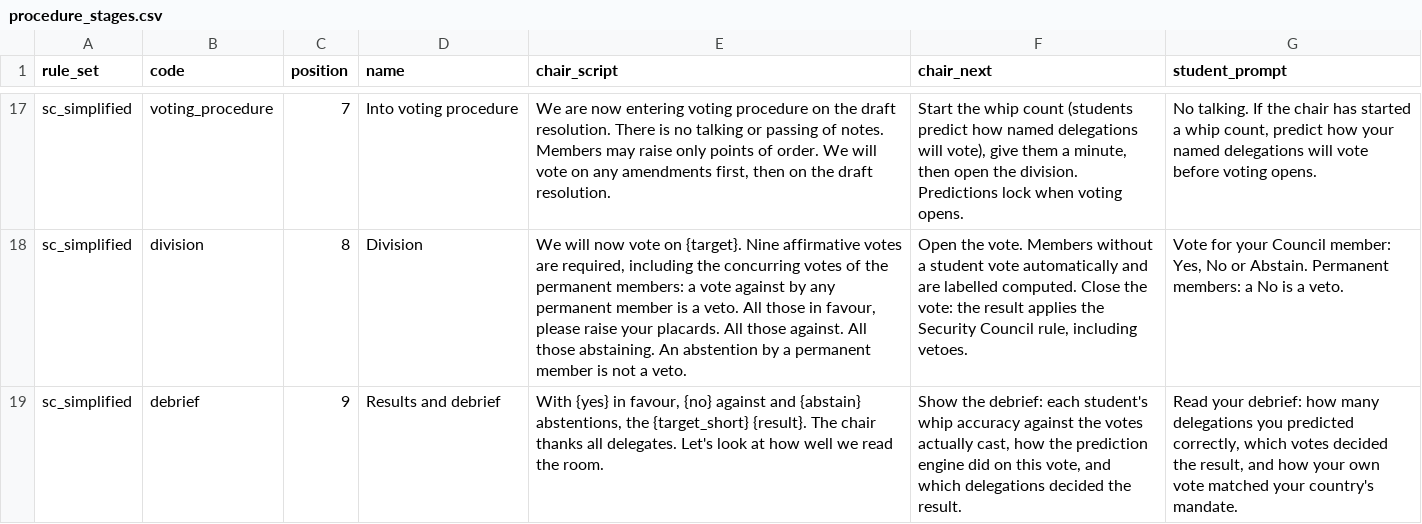
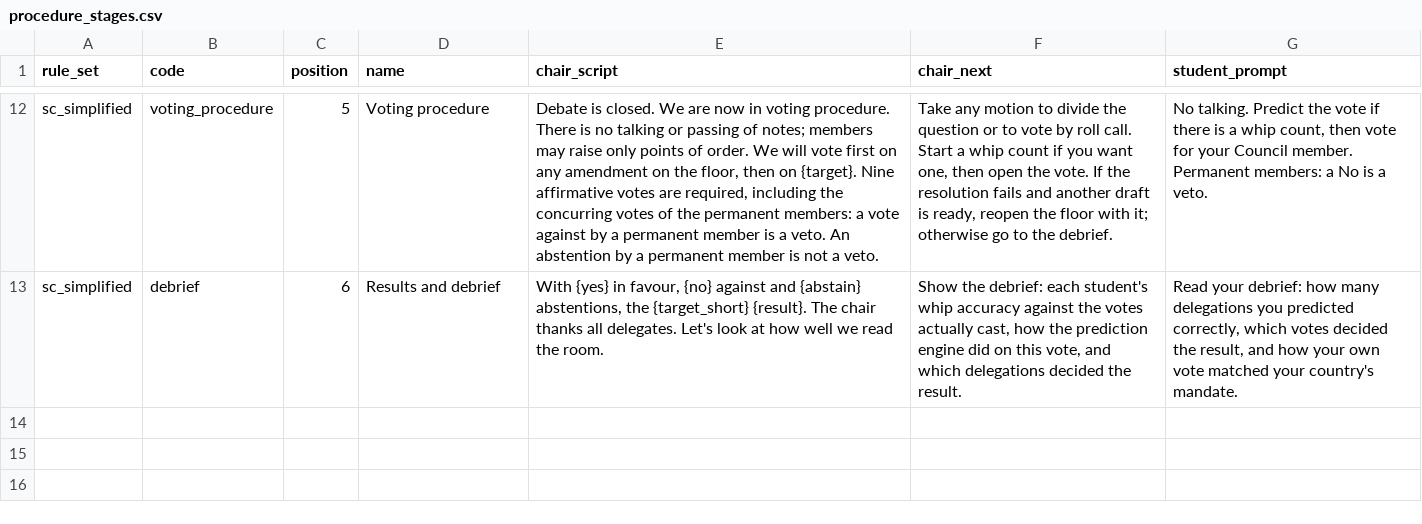
Before and after one commit to bgough5/mun-debating-platform, a CSV file: app/db/seed/procedure_stages.csv, drawn as a sheet; only a part is shown, gaps mark what is left out; removed rows and columns are numbered as before the commit, all else as after; the diff covers the shown part only; the diff names each change by its address in the sheet, - before the commit and + after, or states it on an @@ line.

```diff
--- a/app/db/seed/procedure_stages.csv
+++ b/app/db/seed/procedure_stages.csv
-C12 (position): 7
+C12 (position): 5
-D12 (name): Into voting procedure
+D12 (name): Voting procedure
-E12 (chair_script): We are now entering voting procedure on the draft resolution. There is no talking or passing of notes. Members may raise only points of order. We will vote on any amendments first, then on the draft resolution.
+E12 (chair_script): Debate is closed. We are now in voting procedure. There is no talking or passing of notes; members may raise only points of order. We will vote first on any amendment on the floor, then on {target}. Nine affirmative votes are required, including the concurring votes of the permanent members: a vote against by a permanent member is a veto. An abstention by a permanent member is not a veto.
-F12 (chair_next): Start the whip count (students predict how named delegations will vote), give them a minute, then open the division. Predictions lock when voting opens.
+F12 (chair_next): Take any motion to divide the question or to vote by roll call. Start a whip count if you want one, then open the vote. If the resolution fails and another draft is ready, reopen the floor with it; otherwise go to the debrief.
-G12 (student_prompt): No talking. If the chair has started a whip count, predict how your named delegations will vote before voting opens.
+G12 (student_prompt): No talking. Predict the vote if there is a whip count, then vote for your Council member. Permanent members: a No is a veto.
-row 18: sc_simplified | division | 8 | Division | We will now vote on {target}. Nine affirmative votes are required, including the concurring votes of the permanent members: a vote against by any permanent member is a veto. All those in favour, please raise your placards. All those against. All those abstaining. An abstention by a permanent member is not a veto. | Open the vote. Members without a student vote automatically and are labelled computed. Close the vote: the result applies the Security Council rule, including vetoes. | Vote for your Council member: Yes, No or Abstain. Permanent members: a No is a veto.
-C13 (position): 9
+C13 (position): 6
```
Also changed, not shown: 5 removed rows and 24 edited cells elsewhere in this file, 37 other files.
